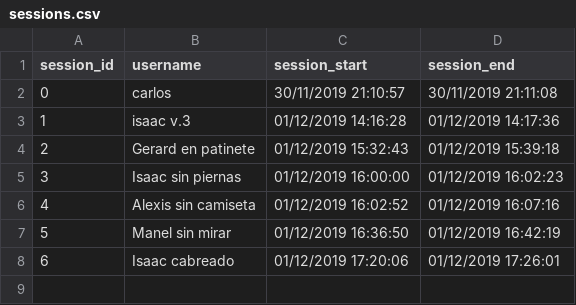
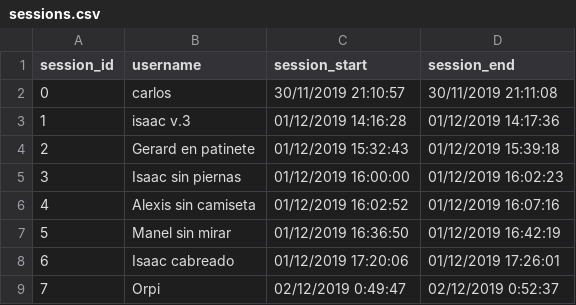
Before and after one commit to cumus/SuperCarAnalysis, a CSV file: SpaceInEditorBareBone_2019/Assets/Analysis/CSV_Files/sessions.csv, drawn as a sheet; the diff names each change by its address in the sheet, - before the commit and + after, or states it on an @@ line.

```diff
--- a/SpaceInEditorBareBone_2019/Assets/Analysis/CSV_Files/sessions.csv
+++ b/SpaceInEditorBareBone_2019/Assets/Analysis/CSV_Files/sessions.csv
+row 9: 7 | Orpi | 02/12/2019 0:49:47 | 02/12/2019 0:52:37
```
Also changed, not shown: SpaceInEditorBareBone_2019/Assets/Analysis/CSV_Files/crashes.csv, SpaceInEditorBareBone_2019/Assets/Analysis/CSV_Files/laps.csv, 14 other files.
